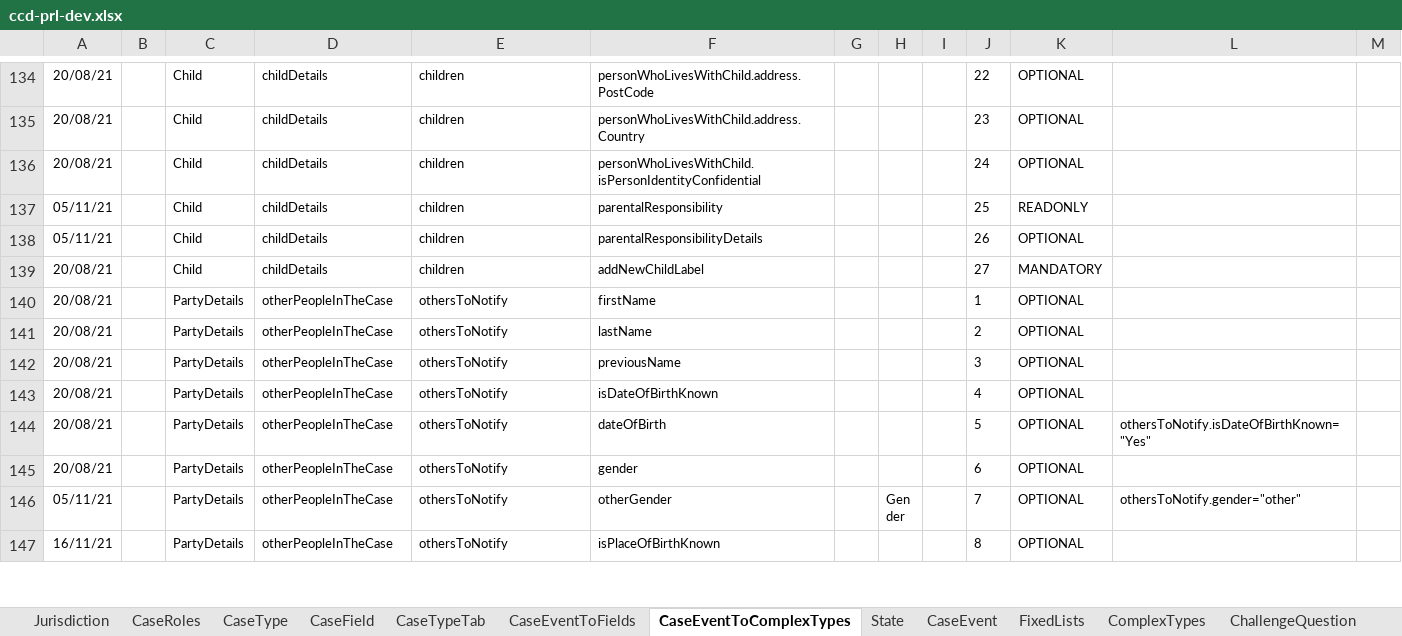
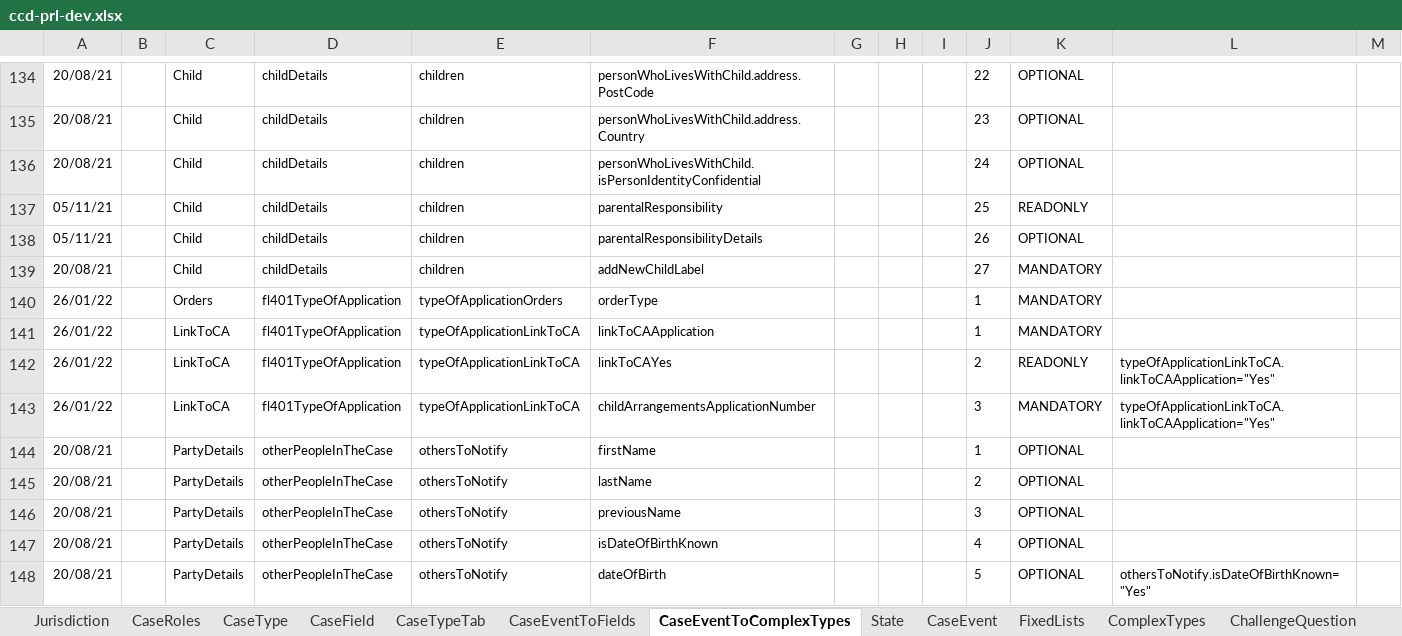
Before and after one commit to hmcts/prl-ccd-definitions, an Excel workbook: build/ccd-development-config/ccd-prl-dev.xlsx, sheet CaseEventToComplexTypes, drawn as a sheet; only a part is shown, gaps mark what is left out; the shorter side is filled out with more unchanged rows; values as stored, in another font and other column widths than the file's, no borders; the diff names each change by its address in the sheet, - before the commit and + after, or states it on an @@ line.

Commit message:
FL401 Type of application is created

```diff
--- a/build/ccd-development-config/ccd-prl-dev.xlsx (sheet CaseEventToComplexTypes)
+++ b/build/ccd-development-config/ccd-prl-dev.xlsx (sheet CaseEventToComplexTypes)
+row 140: 26/01/22 |  | Orders | fl401TypeOfApplication | typeOfApplicationOrders | orderType |  |  |  | 1 | MANDATORY
+row 141: 26/01/22 |  | LinkToCA | fl401TypeOfApplication | typeOfApplicationLinkToCA | linkToCAApplication |  |  |  | 1 | MANDATORY
+row 142: 26/01/22 |  | LinkToCA | fl401TypeOfApplication | typeOfApplicationLinkToCA | linkToCAYes |  |  |  | 2 | READONLY | typeOfApplicationLinkToCA.linkToCAApplication="Yes"
+row 143: 26/01/22 |  | LinkToCA | fl401TypeOfApplication | typeOfApplicationLinkToCA | childArrangementsApplicationNumber |  |  |  | 3 | MANDATORY | typeOfApplicationLinkToCA.linkToCAApplication="Yes"
```
Also changed, not shown: sheet CaseEvent, sheet FixedLists, sheet ComplexTypes, sheet CaseEventToFields, 5 other files.
